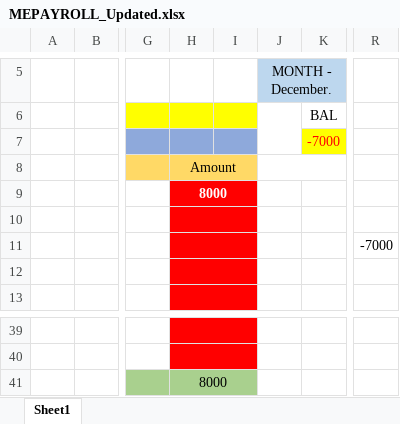
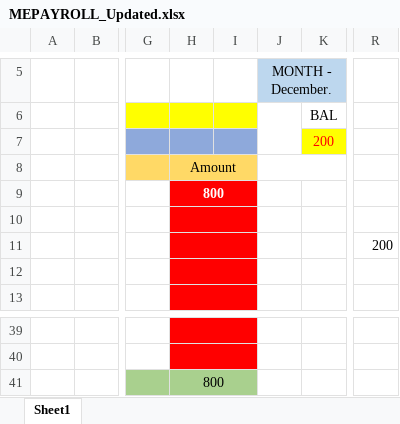
Before and after one commit to Darkherosteve/TEST1, an Excel workbook: MEPAYROLL_Updated.xlsx, sheet Sheet1, drawn as a sheet; only a part is shown, gaps mark what is left out; values as stored, in another font and other column widths than the file's, no borders; the diff names each change by its address in the sheet, - before the commit and + after, or states it on an @@ line.

```diff
--- a/MEPAYROLL_Updated.xlsx (sheet Sheet1)
+++ b/MEPAYROLL_Updated.xlsx (sheet Sheet1)
-K7 (BAL): -7000
+K7 (BAL): 200
-H9: 8000
+H9: 800
-R11: -7000
+R11: 200
-H41: 8000
+H41: 800
```
Also changed, not shown: 1 other file.
